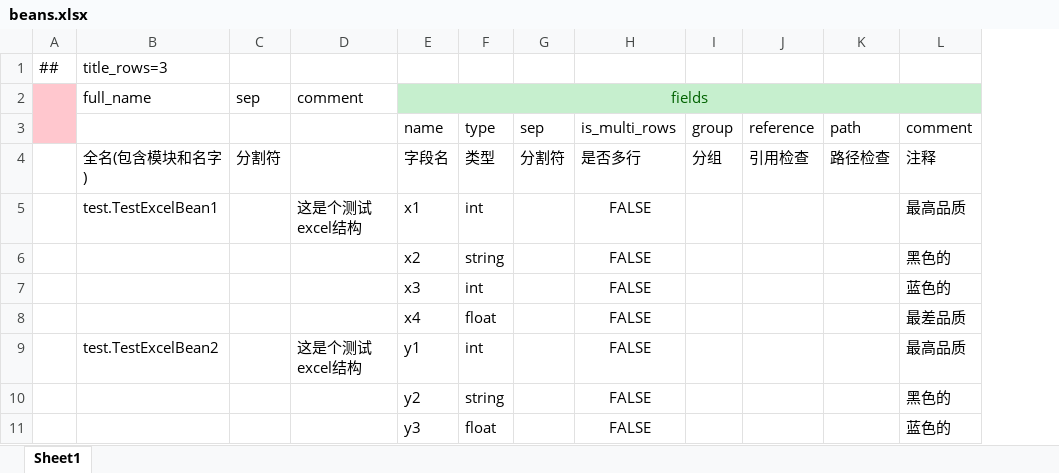
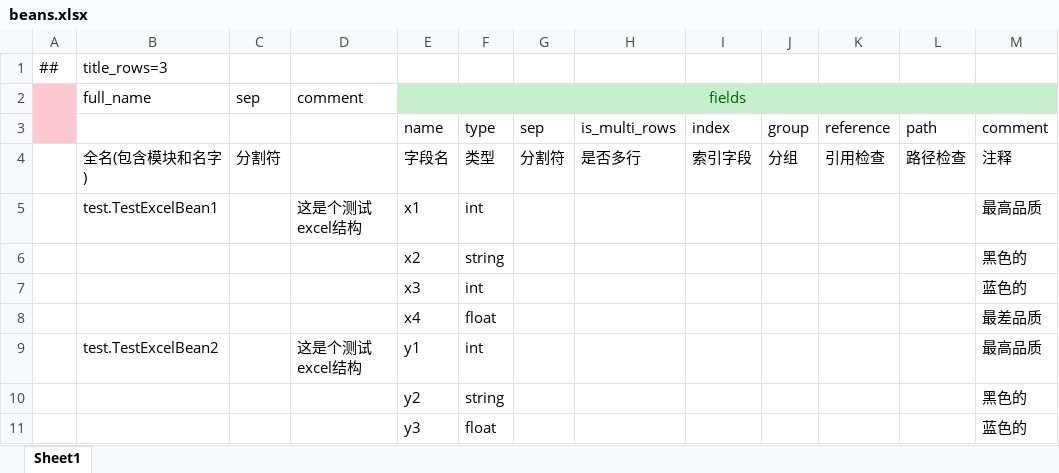
Before and after one commit to focus-creative-games/luban_examples, an Excel workbook: DesignerConfigs/Datas/beans.xlsx, sheet Sheet1, drawn as a sheet; values as stored, in another font and other column widths than the file's, no borders; the diff names each change by its address in the sheet, - before the commit and + after, or states it on an @@ line.

```diff
--- a/DesignerConfigs/Datas/beans.xlsx (sheet Sheet1)
+++ b/DesignerConfigs/Datas/beans.xlsx (sheet Sheet1)
+column I, rows 3-4: index | 索引字段
-H5:H11: FALSE
+H5:H11: (empty)
```
Also changed, not shown: 44 other files.
